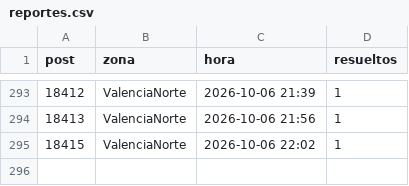
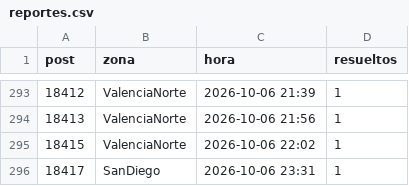
Before and after one commit to ricardotester12-glitch/cortes-luz-valencia, a CSV file: data/reportes.csv, drawn as a sheet; only a part is shown, gaps mark what is left out.

```diff
--- a/data/reportes.csv
+++ b/data/reportes.csv
@@ -295 +295,2 @@ post,zona,hora,resueltos
 18415,ValenciaNorte,2026-10-06 22:02,1
+18417,SanDiego,2026-10-06 23:31,1
```
Also changed, not shown: data/cortes.csv, 1 other file.
